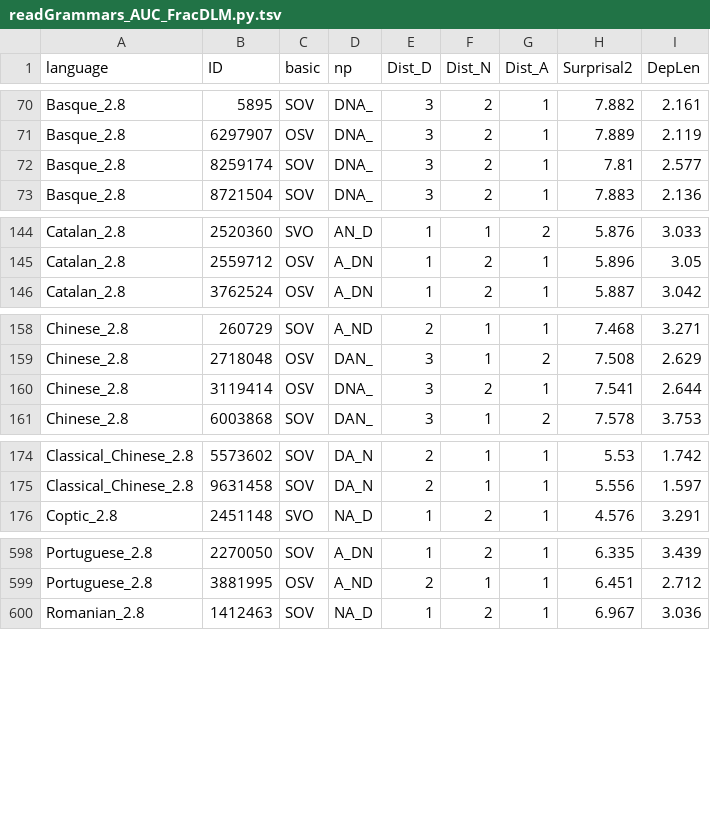
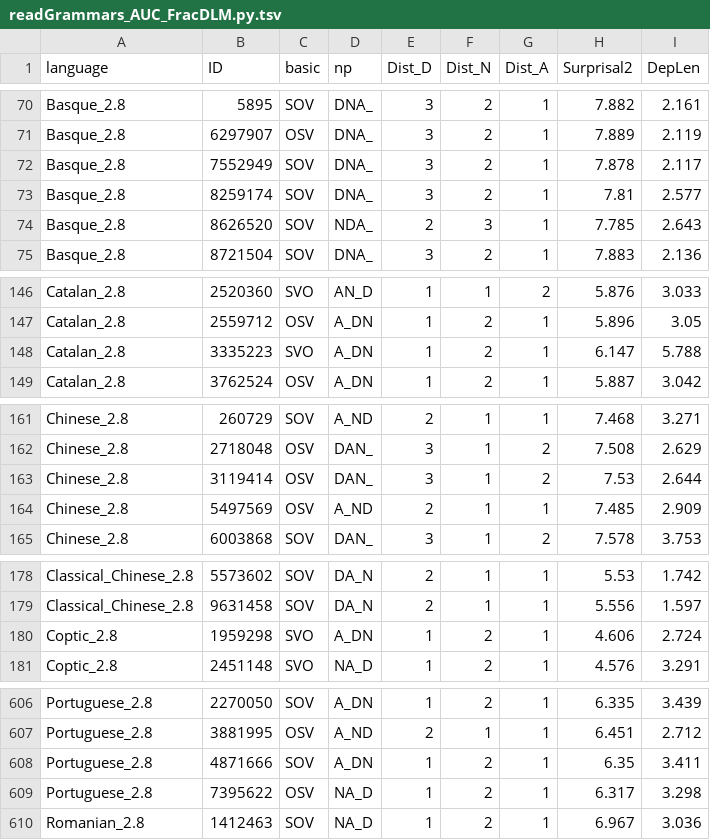
Before and after one commit to m-hahn/memsurp-optim, a TSV file: code/optimizeAUC/output/readGrammars_AUC_FracDLM.py.tsv, drawn as a sheet; only a part is shown, gaps mark what is left out; the diff covers the shown part only.

```diff
--- a/code/optimizeAUC/output/readGrammars_AUC_FracDLM.py.tsv
+++ b/code/optimizeAUC/output/readGrammars_AUC_FracDLM.py.tsv
@@ -71,3 +71,5 @@ Basque_2.8	5895	SOV	DNA_	3	2	1	7.882	2.161
 Basque_2.8	6297907	OSV	DNA_	3	2	1	7.889	2.119
+Basque_2.8	7552949	SOV	DNA_	3	2	1	7.878	2.117
 Basque_2.8	8259174	SOV	DNA_	3	2	1	7.81	2.577
+Basque_2.8	8626520	SOV	NDA_	2	3	1	7.785	2.643
 Basque_2.8	8721504	SOV	DNA_	3	2	1	7.883	2.136
@@ -145,2 +147,3 @@ Catalan_2.8	2520360	SVO	AN_D	1	1	2	5.876	3.033
 Catalan_2.8	2559712	OSV	A_DN	1	2	1	5.896	3.05
+Catalan_2.8	3335223	SVO	A_DN	1	2	1	6.147	5.788
 Catalan_2.8	3762524	OSV	A_DN	1	2	1	5.887	3.042
@@ -159,3 +162,4 @@ Chinese_2.8	260729	SOV	A_ND	2	1	1	7.468	3.271
 Chinese_2.8	2718048	OSV	DAN_	3	1	2	7.508	2.629
-Chinese_2.8	3119414	OSV	DNA_	3	2	1	7.541	2.644
+Chinese_2.8	3119414	OSV	DAN_	3	1	2	7.53	2.644
+Chinese_2.8	5497569	OSV	A_ND	2	1	1	7.485	2.909
 Chinese_2.8	6003868	SOV	DAN_	3	1	2	7.578	3.753
@@ -175,2 +179,3 @@ Classical_Chinese_2.8	5573602	SOV	DA_N	2	1	1	5.53	1.742
 Classical_Chinese_2.8	9631458	SOV	DA_N	2	1	1	5.556	1.597
+Coptic_2.8	1959298	SVO	A_DN	1	2	1	4.606	2.724
 Coptic_2.8	2451148	SVO	NA_D	1	2	1	4.576	3.291
@@ -599,2 +607,4 @@ Portuguese_2.8	2270050	SOV	A_DN	1	2	1	6.335	3.439
 Portuguese_2.8	3881995	OSV	A_ND	2	1	1	6.451	2.712
+Portuguese_2.8	4871666	SOV	A_DN	1	2	1	6.35	3.411
+Portuguese_2.8	7395622	OSV	NA_D	1	2	1	6.317	3.298
 Romanian_2.8	1412463	SOV	NA_D	1	2	1	6.967	3.036
```
Also changed, not shown: 5 added rows and 6 edited cells elsewhere in this file, code/optimizeAUC/output/readGrammars.py.tsv, code/optimizeAUC/output/readGrammars_AUC_DLM.py.tsv, 6 other files.
